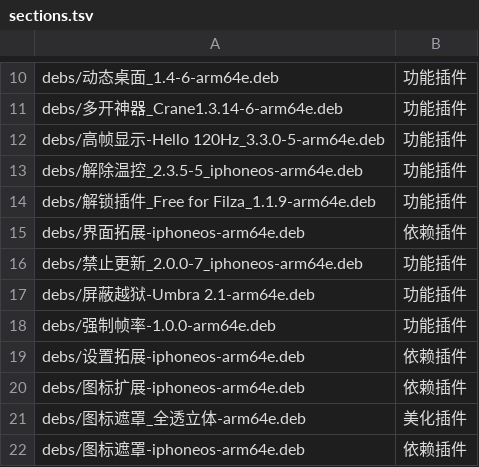
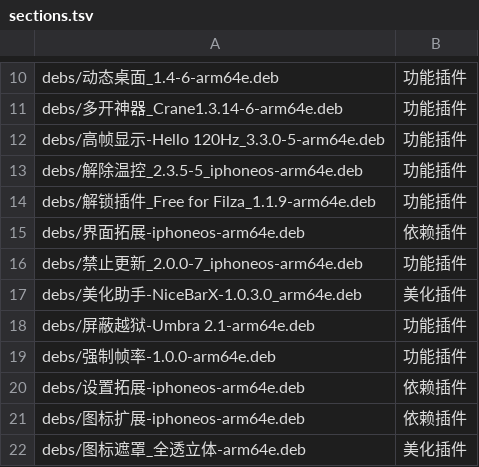
Before and after one commit to 154328106/repo, a TSV file: config/sections.tsv, drawn as a sheet; only a part is shown, gaps mark what is left out; the shorter side is filled out with more unchanged rows; the diff names each change by its address in the sheet, - before the commit and + after, or states it on an @@ line.

Commit message:
Add 美化助手-NiceBarX-1.0.3.0_arm64e

```diff
--- a/config/sections.tsv
+++ b/config/sections.tsv
+row 17: debs/美化助手-NiceBarX-1.0.3.0_arm64e.deb | 美化插件
```
Also changed, not shown: 1 other file.
